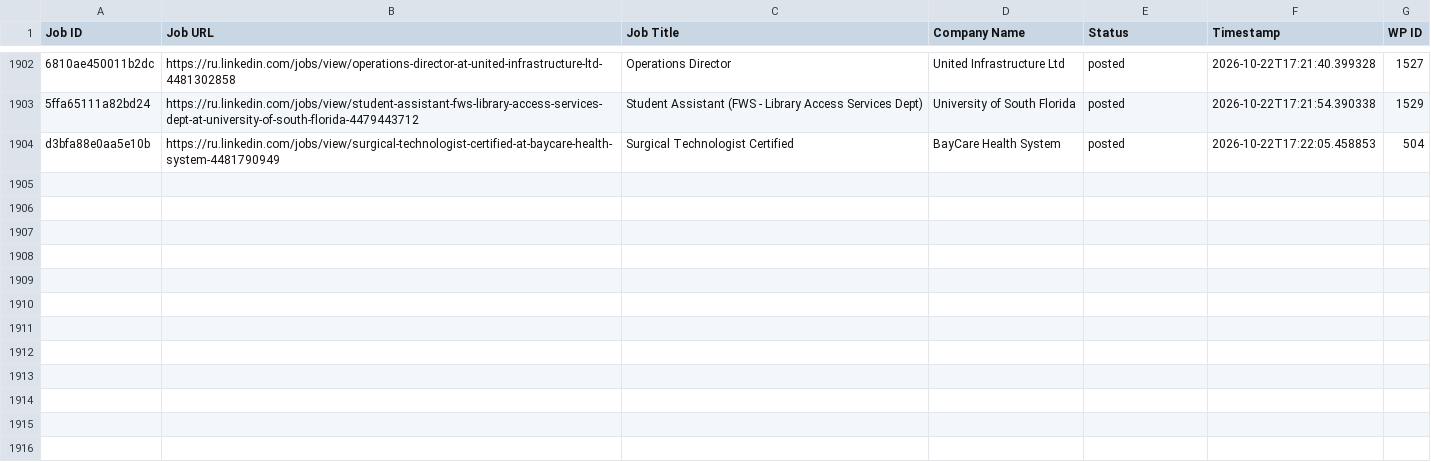
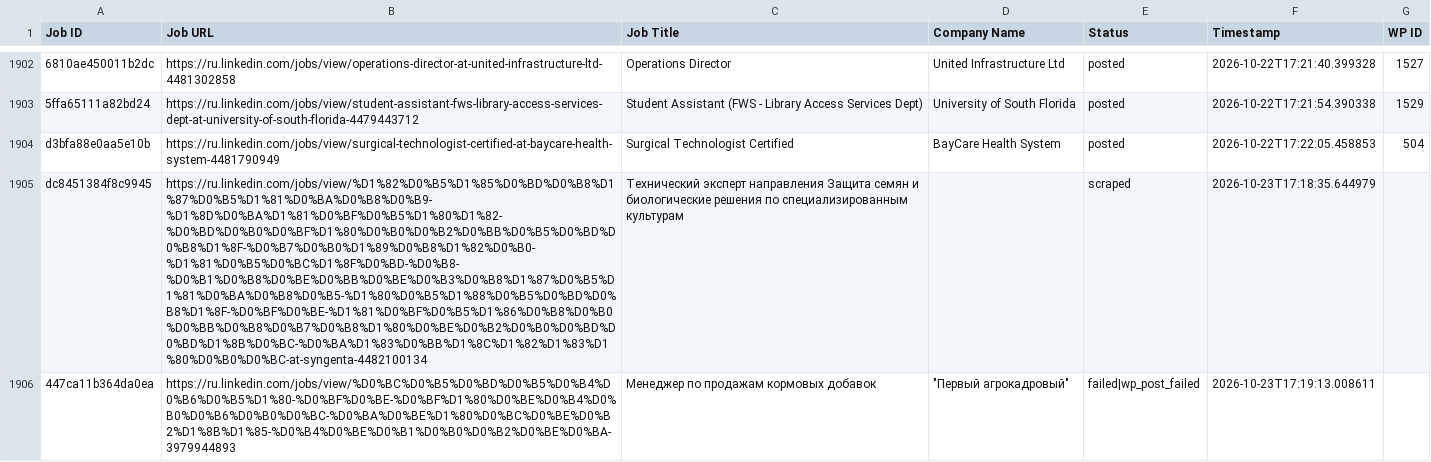
Before and after one commit to vindoky/ru, a CSV file: processed_jobs.csv, drawn as a sheet; only a part is shown, gaps mark what is left out; the diff covers the shown part only; the diff names each change by its address in the sheet, - before the commit and + after, or states it on an @@ line.

```diff
--- a/processed_jobs.csv
+++ b/processed_jobs.csv
+row 1905: dc8451384f8c9945 | https://ru.linkedin.com/jobs/view/%D1%82%D0%B5%D1%85%D0%BD%D0%B8%D1%87%D0%B5%D1%81%D0%BA%D0%B8%D0%B9-%D1%8D%D0%BA%D1%81%D0%BF%D0%B5%D1%80%D1%82-%D0%BD%D0%B0%D0%BF%D1%80%D0%B0%D0%B2%D0%BB%D0%B5%D0%BD%D0%B8%D1%8F-%D0%B7%D0%B0%D1%89%D0%B8%D1%82%D0%B0-%D1%81%D0%B5%D0%BC%D1%8F%D0%BD-%D0%B8-%D0%B1%D0%B8%D0%BE%D0%BB%D0%BE%D0%B3%D0%B8%D1%87%D0%B5%D1%81%D0%BA%D0%B8%D0%B5-%D1%80%D0%B5%D1%88%D0%B5%D0%BD%D0%B8%D1%8F-%D0%BF%D0%BE-%D1%81%D0%BF%D0%B5%D1%86%D0%B8%D0%B0%D0%BB%D0%B8%D0%B7%D0%B8%D1%80%D0%BE%D0%B2%D0%B0%D0%BD%D0%BD%D1%8B%D0%BC-%D0%BA%D1%83%D0%BB%D1%8C%D1%82%D1%83%D1%80%D0%B0%D0%BC-at-syngenta-4482100134 | Технический эксперт направления Защита семян и биологические решения по специализированным культурам |  | scraped | 2026-10-23T17:18:35.644979
+row 1906: 447ca11b364da0ea | https://ru.linkedin.com/jobs/view/%D0%BC%D0%B5%D0%BD%D0%B5%D0%B4%D0%B6%D0%B5%D1%80-%D0%BF%D0%BE-%D0%BF%D1%80%D0%BE%D0%B4%D0%B0%D0%B6%D0%B0%D0%BC-%D0%BA%D0%BE%D1%80%D0%BC%D0%BE%D0%B2%D1%8B%D1%85-%D0%B4%D0%BE%D0%B1%D0%B0%D0%B2%D0%BE%D0%BA-3979944893 | Менеджер по продажам кормовых добавок | "Первый агрокадровый" | failed|wp_post_failed | 2026-10-23T17:19:13.008611
```
Also changed, not shown: 6 added rows elsewhere in this file.
